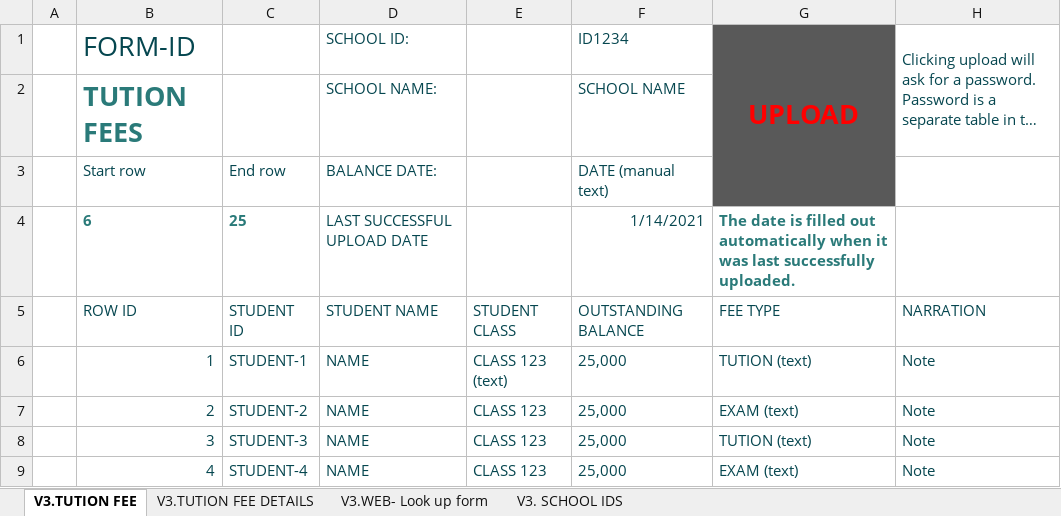
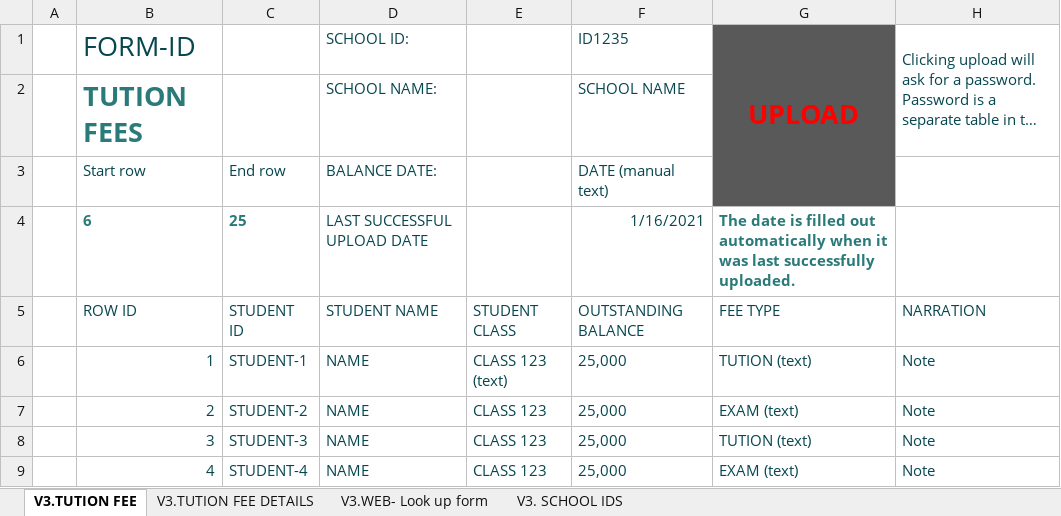
Before and after one commit to stevennt/stevennt.github.io, an Excel workbook: tution-fee-template-1.xlsm, sheet V3.TUTION FEE, drawn as a sheet; only a part is shown; long unchanged cells end in …; values as stored, in another font and other column widths than the file's, no borders; charts and pictures and table styles not drawn; the diff names each change by its address in the sheet, - before the commit and + after, or states it on an @@ line.

```diff
--- a/tution-fee-template-1.xlsm (sheet V3.TUTION FEE)
+++ b/tution-fee-template-1.xlsm (sheet V3.TUTION FEE)
-F1: ID1234
+F1: ID1235
-F4 (ID1235): 1/14/2021
+F4 (ID1235): 1/16/2021
```
Also changed, not shown: charts or pictures, 2 other files.
